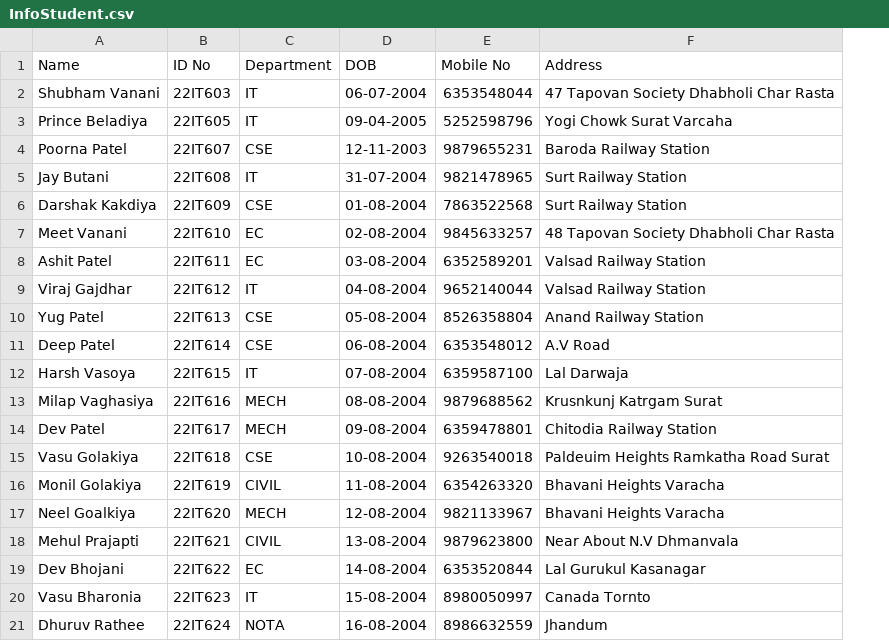
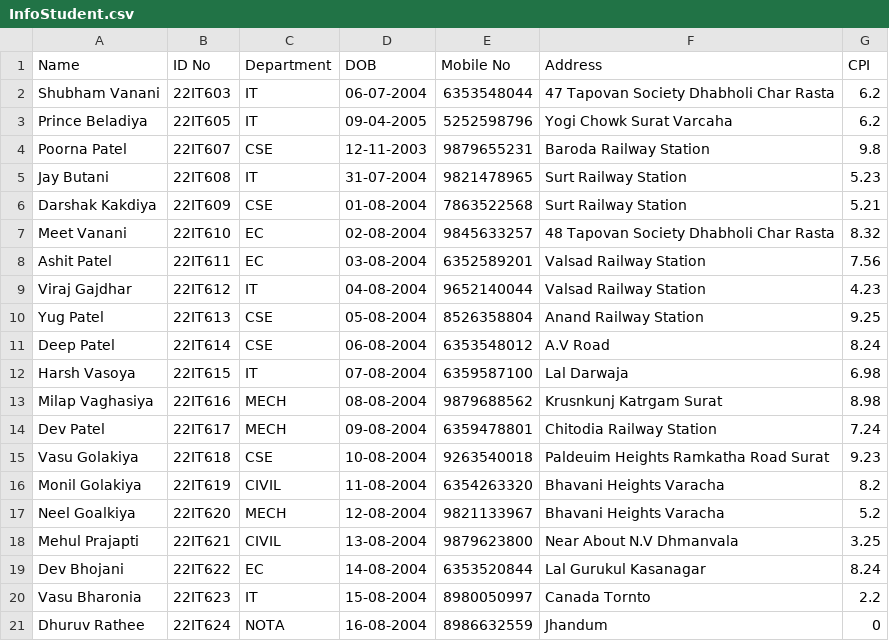
Before and after one commit to VKShubham/ADPR, a CSV file: InfoStudent.csv, drawn as a sheet; the diff names each change by its address in the sheet, - before the commit and + after, or states it on an @@ line.

```diff
--- a/InfoStudent.csv
+++ b/InfoStudent.csv
+column G (CPI), rows 2-21: 6.2 | 6.2 | 9.8 | 5.23 | 5.21 | 8.32 | 7.56 | 4.23 | 9.25 | 8.24 | 6.98 | 8.98 | 7.24 | 9.23 | 8.2 | 5.2 | 3.25 | 8.24 | 2.2 | 0
```
Also changed, not shown: 4 other files.
